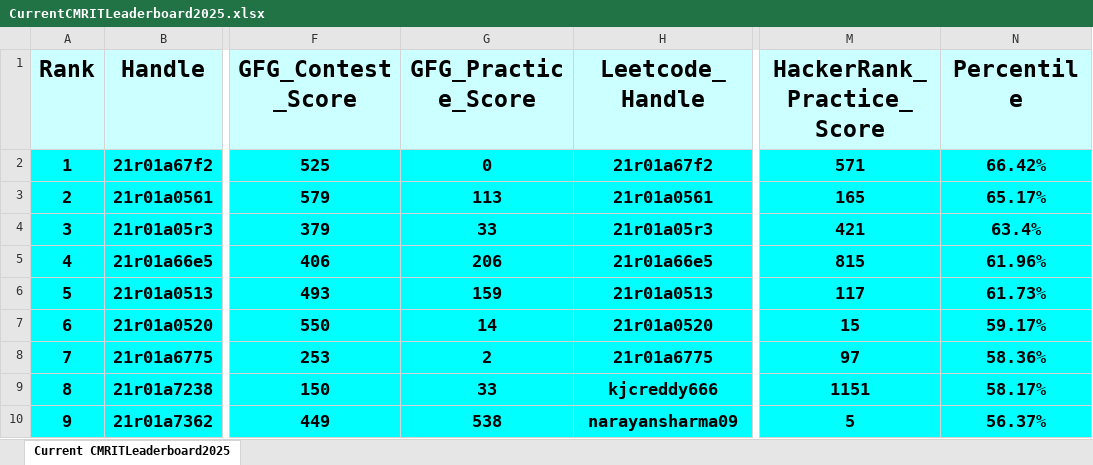
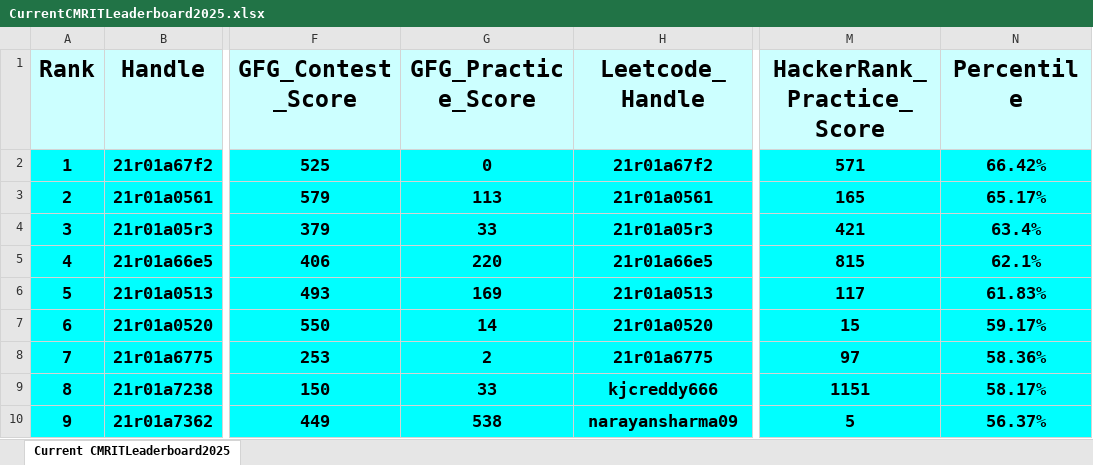
Before and after one commit to gabyah92/CMRIT2025Leaderboard, an Excel workbook: Leaderboards/CurrentCMRITLeaderboard2025.xlsx, sheet Current CMRITLeaderboard2025, drawn as a sheet; only a part is shown, gaps mark what is left out; values as stored, in another font and other column widths than the file's, no borders; the diff covers the shown part only; the diff names each change by its address in the sheet, - before the commit and + after, or states it on an @@ line.

```diff
--- a/Leaderboards/CurrentCMRITLeaderboard2025.xlsx (sheet Current CMRITLeaderboard2025)
+++ b/Leaderboards/CurrentCMRITLeaderboard2025.xlsx (sheet Current CMRITLeaderboard2025)
-G5 (GFG_Practice_Score): 206
+G5 (GFG_Practice_Score): 220
-N5 (Percentile): 61.96%
+N5 (Percentile): 62.1%
-G6 (GFG_Practice_Score): 159
+G6 (GFG_Practice_Score): 169
-N6 (Percentile): 61.73%
+N6 (Percentile): 61.83%
```
Also changed, not shown: 21 added rows, 21 removed rows, 38 edited cells and row numbers in column A elsewhere in this sheet.
